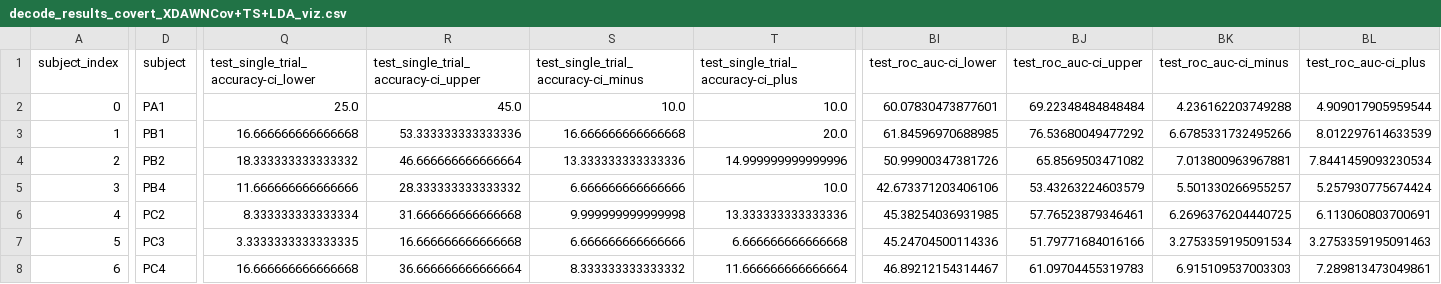
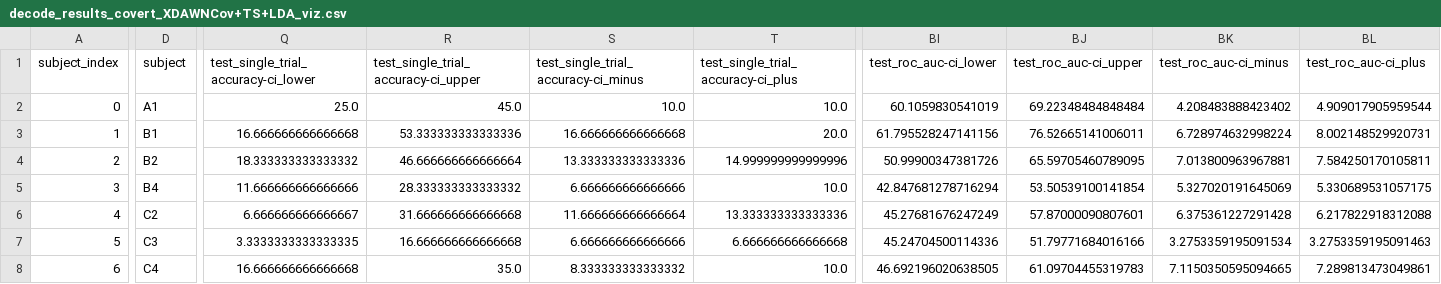
Before and after one commit to arnevdk/sspgi-patient-paper, a CSV file: data/decode_results_covert_XDAWNCov+TS+LDA_viz.csv, drawn as a sheet; only a part is shown, gaps mark what is left out; the diff names each change by its address in the sheet, - before the commit and + after, or states it on an @@ line.

```diff
--- a/data/decode_results_covert_XDAWNCov+TS+LDA_viz.csv
+++ b/data/decode_results_covert_XDAWNCov+TS+LDA_viz.csv
-D2 (subject): PA1
+D2 (subject): A1
-BI2 (test_roc_auc-ci_lower): 60.07830473877601
+BI2 (test_roc_auc-ci_lower): 60.1059830541019
-BK2 (test_roc_auc-ci_minus): 4.236162203749288
+BK2 (test_roc_auc-ci_minus): 4.208483888423402
-D3 (subject): PB1
+D3 (subject): B1
-BI3 (test_roc_auc-ci_lower): 61.84596970688985
+BI3 (test_roc_auc-ci_lower): 61.795528247141156
-BJ3 (test_roc_auc-ci_upper): 76.53680049477292
+BJ3 (test_roc_auc-ci_upper): 76.52665141006011
-BK3 (test_roc_auc-ci_minus): 6.6785331732495266
+BK3 (test_roc_auc-ci_minus): 6.728974632998224
-BL3 (test_roc_auc-ci_plus): 8.012297614633539
+BL3 (test_roc_auc-ci_plus): 8.002148529920731
-D4 (subject): PB2
+D4 (subject): B2
-BJ4 (test_roc_auc-ci_upper): 65.8569503471082
+BJ4 (test_roc_auc-ci_upper): 65.59705460789095
-BL4 (test_roc_auc-ci_plus): 7.8441459093230534
+BL4 (test_roc_auc-ci_plus): 7.584250170105811
-D5 (subject): PB4
+D5 (subject): B4
-BI5 (test_roc_auc-ci_lower): 42.673371203406106
+BI5 (test_roc_auc-ci_lower): 42.847681278716294
-BJ5 (test_roc_auc-ci_upper): 53.43263224603579
+BJ5 (test_roc_auc-ci_upper): 53.50539100141854
-BK5 (test_roc_auc-ci_minus): 5.501330266955257
+BK5 (test_roc_auc-ci_minus): 5.327020191645069
-BL5 (test_roc_auc-ci_plus): 5.257930775674424
+BL5 (test_roc_auc-ci_plus): 5.330689531057175
-D6 (subject): PC2
+D6 (subject): C2
-Q6: 8.333333333333334
+Q6: 6.666666666666667
-S6: 9.999999999999998
+S6: 11.666666666666664
-BI6 (test_roc_auc-ci_lower): 45.38254036931985
+BI6 (test_roc_auc-ci_lower): 45.27681676247249
-BJ6 (test_roc_auc-ci_upper): 57.76523879346461
+BJ6 (test_roc_auc-ci_upper): 57.87000090807601
-BK6 (test_roc_auc-ci_minus): 6.2696376204440725
+BK6 (test_roc_auc-ci_minus): 6.375361227291428
-BL6 (test_roc_auc-ci_plus): 6.113060803700691
+BL6 (test_roc_auc-ci_plus): 6.217822918312088
-D7 (subject): PC3
+D7 (subject): C3
-D8 (subject): PC4
+D8 (subject): C4
-R8: 36.666666666666664
+R8: 35.0
-T8: 11.666666666666664
+T8: 10.0
-BI8 (test_roc_auc-ci_lower): 46.89212154314467
+BI8 (test_roc_auc-ci_lower): 46.692196020638505
-BK8 (test_roc_auc-ci_minus): 6.915109537003303
+BK8 (test_roc_auc-ci_minus): 7.1150350595094665
```
Also changed, not shown: additional_files/table_decode.csv, data/decode_results_free_WCBLE_viz.csv, 41 other files.
